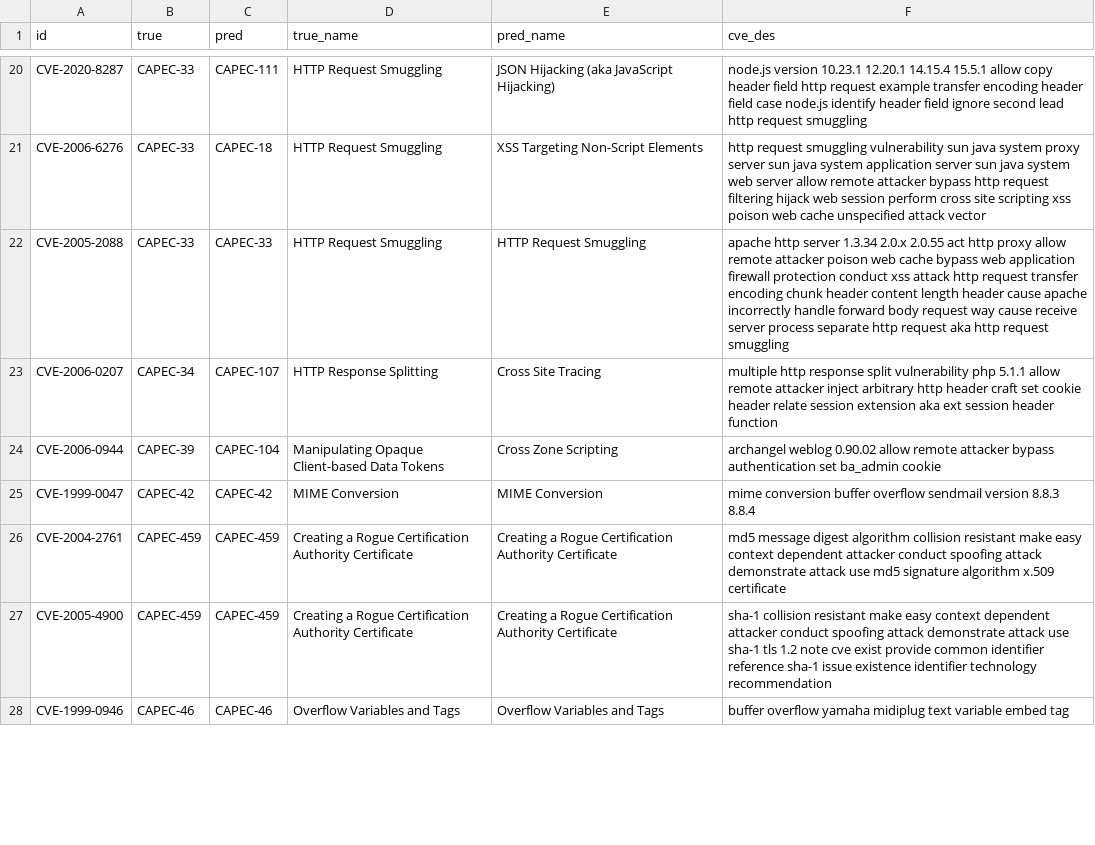
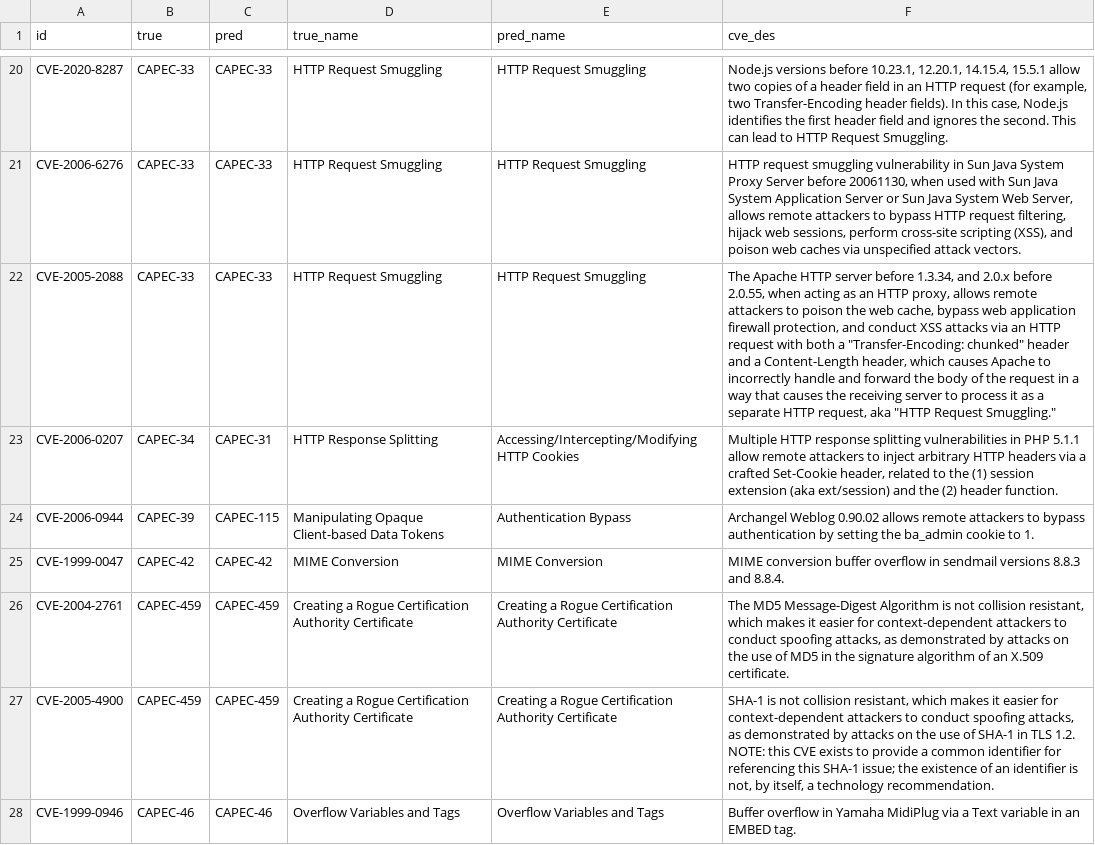
Before and after one commit to Kuromesi/Py4CSKG, a CSV file: myData/learning/CVE2CAPEC/result_weight.csv, drawn as a sheet; only a part is shown, gaps mark what is left out; the diff covers the shown part only; the diff names each change by its address in the sheet, - before the commit and + after, or states it on an @@ line.

```diff
--- a/myData/learning/CVE2CAPEC/result_weight.csv
+++ b/myData/learning/CVE2CAPEC/result_weight.csv
-C20 (pred): CAPEC-111
+C20 (pred): CAPEC-33
-E20 (pred_name): JSON Hijacking (aka JavaScript Hijacking)
+E20 (pred_name): HTTP Request Smuggling
-F20 (cve_des): node.js version 10.23.1 12.20.1 14.15.4 15.5.1 allow copy header field http request example transfer encoding header field case node.js identify header field ignore second lead http request smuggling
+F20 (cve_des): Node.js versions before 10.23.1, 12.20.1, 14.15.4, 15.5.1 allow two copies of a header field in an HTTP request (for example, two Transfer-Encoding header fields). In this case, Node.js identifies the first header field and ignores the second. This can lead to HTTP Request Smuggling.
-C21 (pred): CAPEC-18
+C21 (pred): CAPEC-33
-E21 (pred_name): XSS Targeting Non-Script Elements
+E21 (pred_name): HTTP Request Smuggling
-F21 (cve_des): http request smuggling vulnerability sun java system proxy server sun java system application server sun java system web server allow remote attacker bypass http request filtering hijack web session perform cross site scripting xss poison web cache unspecified attack vector
+F21 (cve_des): HTTP request smuggling vulnerability in Sun Java System Proxy Server before 20061130, when used with Sun Java System Application Server or Sun Java System Web Server, allows remote attackers to bypass HTTP request filtering, hijack web sessions, perform cross-site scripting (XSS), and poison web caches via unspecified attack vectors.
-F22 (cve_des): apache http server 1.3.34 2.0.x 2.0.55 act http proxy allow remote attacker poison web cache bypass web application firewall protection conduct xss attack http request transfer encoding chunk header content length header cause apache incorrectly handle forward body request way cause receive server process separate http request aka http request smuggling
+F22 (cve_des): The Apache HTTP server before 1.3.34, and 2.0.x before 2.0.55, when acting as an HTTP proxy, allows remote attackers to poison the web cache, bypass web application firewall protection, and conduct XSS attacks via an HTTP request with both a "Transfer-Encoding: chunked" header and a Content-Length header, which causes Apache to incorrectly handle and forward the body of the request in a way that causes the receiving server to process it as a separate HTTP request, aka "HTTP Request Smuggling."
-C23 (pred): CAPEC-107
+C23 (pred): CAPEC-31
-E23 (pred_name): Cross Site Tracing
+E23 (pred_name): Accessing/Intercepting/Modifying HTTP Cookies
-F23 (cve_des): multiple http response split vulnerability php 5.1.1 allow remote attacker inject arbitrary http header craft set cookie header relate session extension aka ext session header function
+F23 (cve_des): Multiple HTTP response splitting vulnerabilities in PHP 5.1.1 allow remote attackers to inject arbitrary HTTP headers via a crafted Set-Cookie header, related to the (1) session extension (aka ext/session) and the (2) header function.
-C24 (pred): CAPEC-104
+C24 (pred): CAPEC-115
-E24 (pred_name): Cross Zone Scripting
+E24 (pred_name): Authentication Bypass
-F24 (cve_des): archangel weblog 0.90.02 allow remote attacker bypass authentication set ba_admin cookie
+F24 (cve_des): Archangel Weblog 0.90.02 allows remote attackers to bypass authentication by setting the ba_admin cookie to 1.
-F25 (cve_des): mime conversion buffer overflow sendmail version 8.8.3 8.8.4
+F25 (cve_des): MIME conversion buffer overflow in sendmail versions 8.8.3 and 8.8.4.
-F26 (cve_des): md5 message digest algorithm collision resistant make easy context dependent attacker conduct spoofing attack demonstrate attack use md5 signature algorithm x.509 certificate
+F26 (cve_des): The MD5 Message-Digest Algorithm is not collision resistant, which makes it easier for context-dependent attackers to conduct spoofing attacks, as demonstrated by attacks on the use of MD5 in the signature algorithm of an X.509 certificate.
-F27 (cve_des): sha-1 collision resistant make easy context dependent attacker conduct spoofing attack demonstrate attack use sha-1 tls 1.2 note cve exist provide common identifier reference sha-1 issue existence identifier technology recommendation
+F27 (cve_des): SHA-1 is not collision resistant, which makes it easier for context-dependent attackers to conduct spoofing attacks, as demonstrated by attacks on the use of SHA-1 in TLS 1.2. NOTE: this CVE exists to provide a common identifier for referencing this SHA-1 issue; the existence of an identifier is not, by itself, a technology recommendation.
-F28 (cve_des): buffer overflow yamaha midiplug text variable embed tag
+F28 (cve_des): Buffer overflow in Yamaha MidiPlug via a Text variable in an EMBED tag.
```
Also changed, not shown: 110 edited cells elsewhere in this file, myData/learning/CVE2CAPEC/comparison.csv, 2 other files.
